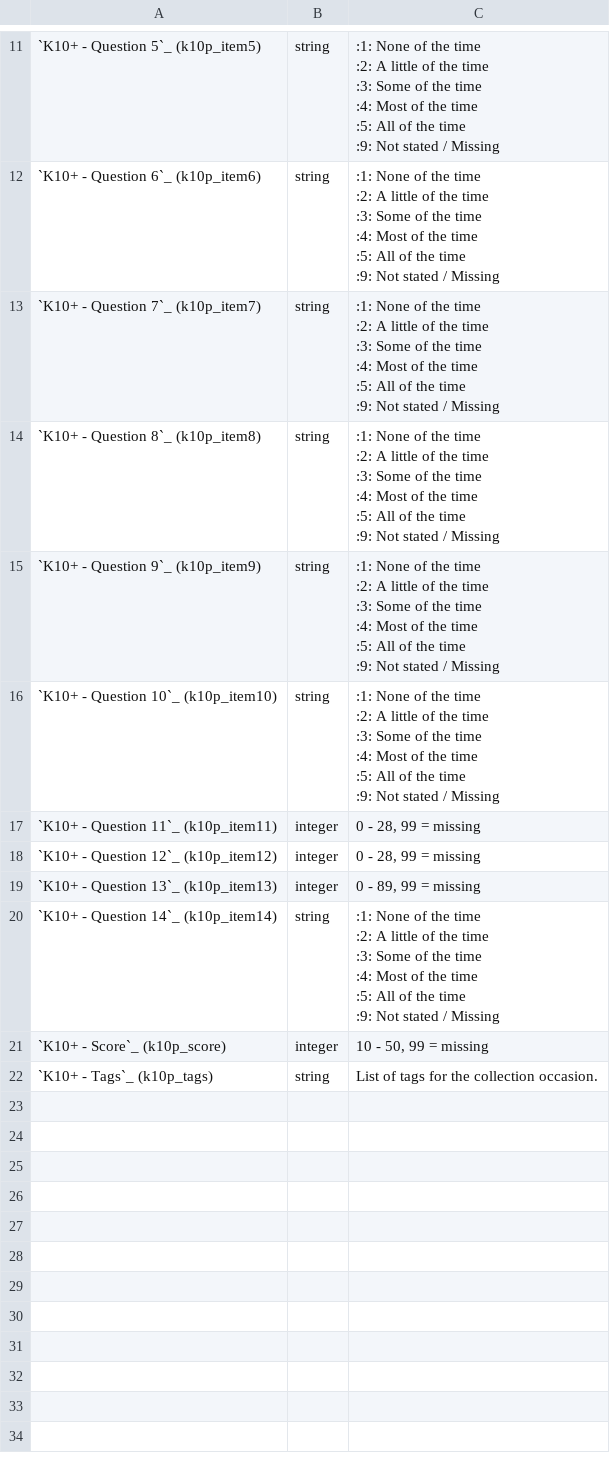
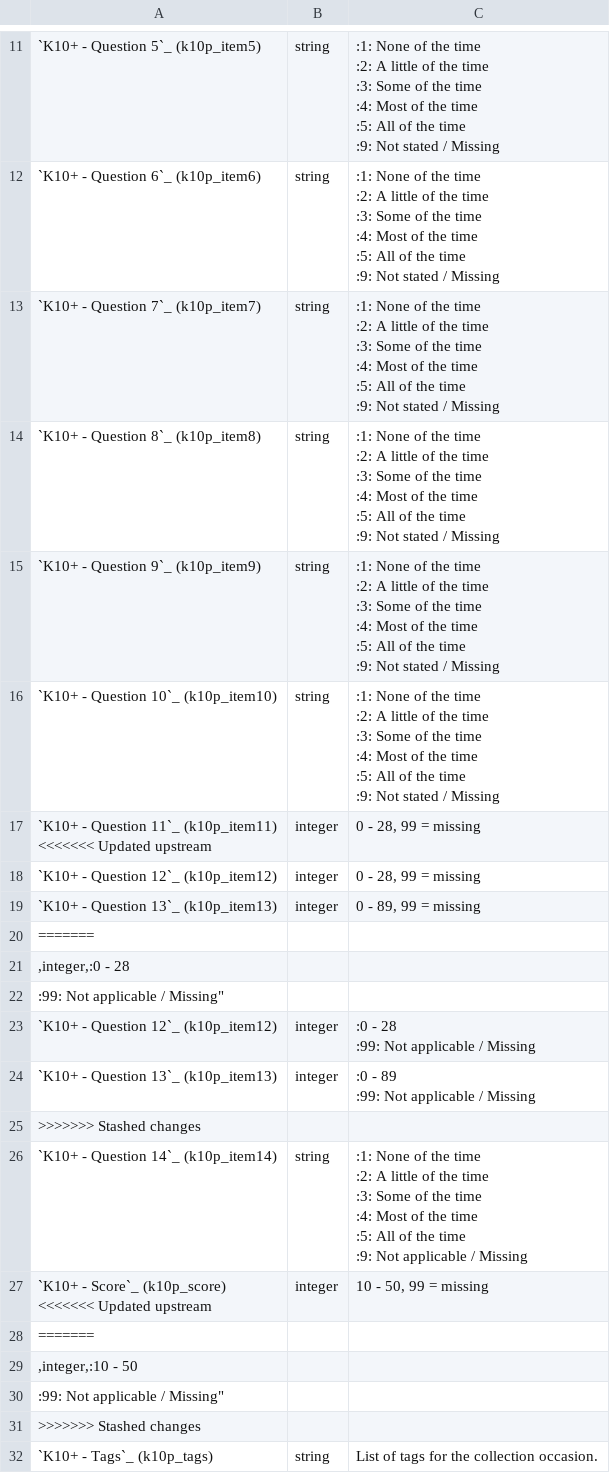
Before and after one commit to strategicdata/pmhc-mds-spec, a CSV file: doc/data-specification/record/k10p-collection-occasion.csv, drawn as a sheet; only a part is shown, gaps mark what is left out.

```diff
--- a/doc/data-specification/record/k10p-collection-occasion.csv
+++ b/doc/data-specification/record/k10p-collection-occasion.csv
@@ -98,5 +98,6 @@
 :9: Not stated / Missing"
-"`K10+ - Question 11`_ (k10p_item11)
-
-",integer,"0 - 28, 99 = missing"
+"`K10+ - Question 11`_ (k10p_item11)
+
+<<<<<<< Updated upstream
+",integer,"0 - 28, 99 = missing"
 "`K10+ - Question 12`_ (k10p_item12)
@@ -107,13 +108,30 @@
 ",integer,"0 - 89, 99 = missing"
-"`K10+ - Question 14`_ (k10p_item14)
-
-",string,":1: None of the time
-:2: A little of the time
-:3: Some of the time
-:4: Most of the time
-:5: All of the time
-:9: Not stated / Missing"
-"`K10+ - Score`_ (k10p_score)
-
-",integer,"10 - 50, 99 = missing"
+=======
+",integer,":0 - 28
+:99: Not applicable / Missing"
+"`K10+ - Question 12`_ (k10p_item12)
+
+",integer,":0 - 28
+:99: Not applicable / Missing"
+"`K10+ - Question 13`_ (k10p_item13)
+
+",integer,":0 - 89
+:99: Not applicable / Missing"
+>>>>>>> Stashed changes
+"`K10+ - Question 14`_ (k10p_item14)
+
+",string,":1: None of the time
+:2: A little of the time
+:3: Some of the time
+:4: Most of the time
+:5: All of the time
+:9: Not applicable / Missing"
+"`K10+ - Score`_ (k10p_score)
+
+<<<<<<< Updated upstream
+",integer,"10 - 50, 99 = missing"
+=======
+",integer,":10 - 50,
+:99: Not applicable / Missing"
+>>>>>>> Stashed changes
 "`K10+ - Tags`_ (k10p_tags)
```
Also changed, not shown: doc/record/k10p-collection-occasion.csv, 4 other files.
